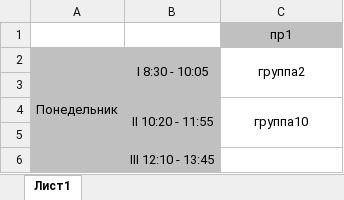
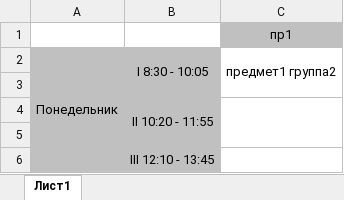
Before and after one commit to ArtemMaslow/Raspisanie, an Excel workbook: RaspisanieNew2/SozdanieRaspisaniya/bin/Debug/Расписание0.xlsx, sheet Лист1, drawn as a sheet; only a part is shown; values as stored, in another font and other column widths than the file's, no borders; the diff names each change by its address in the sheet, - before the commit and + after, or states it on an @@ line.

```diff
--- a/RaspisanieNew2/SozdanieRaspisaniya/bin/Debug/Расписание0.xlsx (sheet Лист1)
+++ b/RaspisanieNew2/SozdanieRaspisaniya/bin/Debug/Расписание0.xlsx (sheet Лист1)
-C2: группа2
+C2: предмет1 группа2
-C4: группа10
+C4: (empty)
```
Also changed, not shown: 42 other files.
